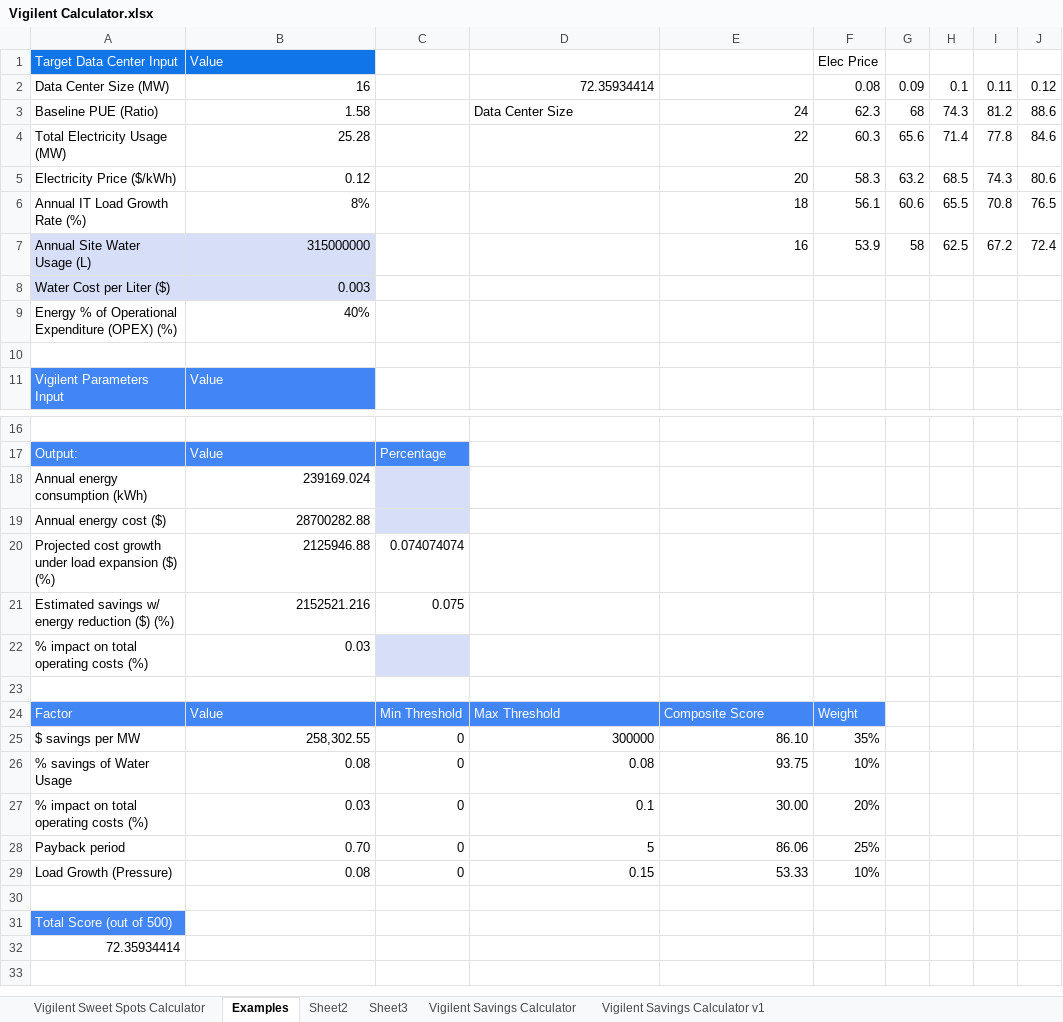
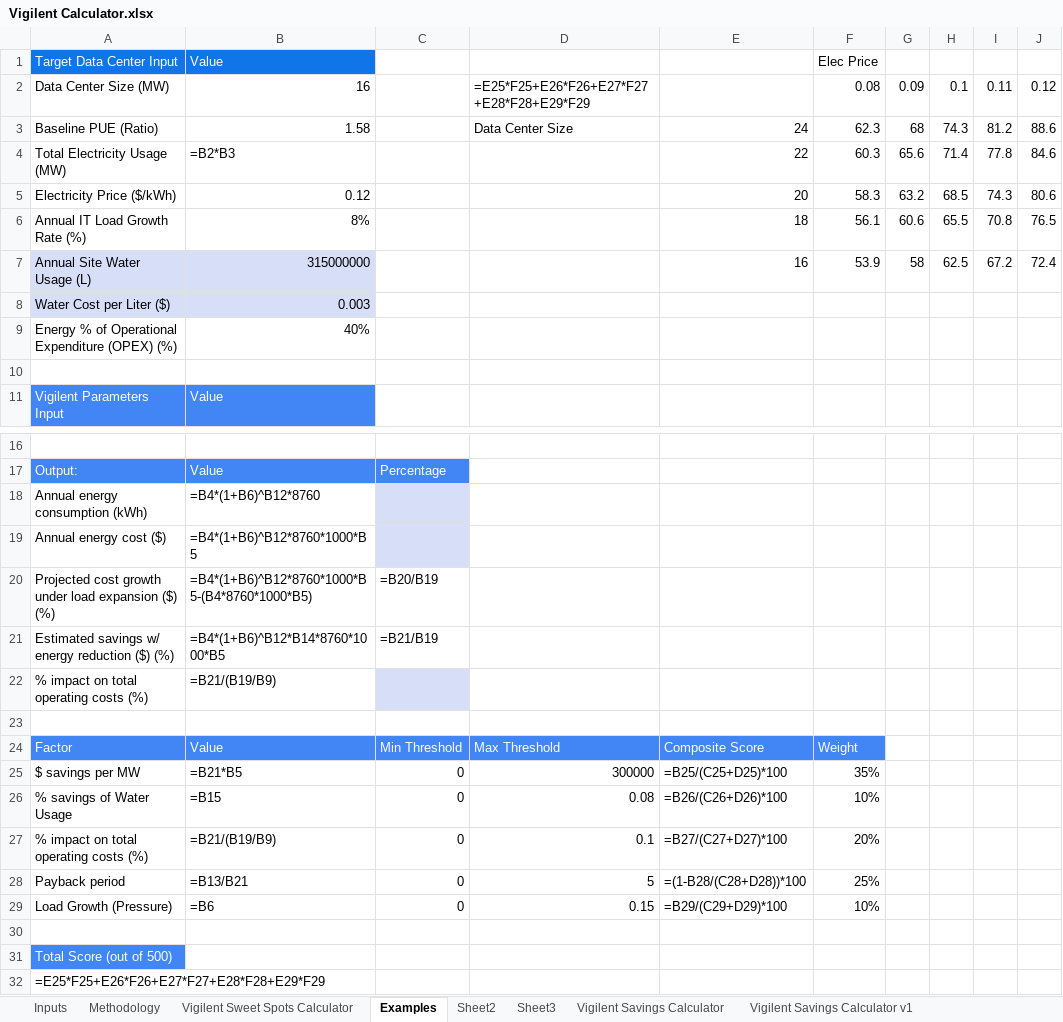
Before and after one commit to azeng029/Vigilent-Data-Center-Map, an Excel workbook: Vigilent Calculator.xlsx, sheet Examples, drawn as a sheet; only a part is shown, gaps mark what is left out; values as stored, in another font and other column widths than the file's, no borders; formulas without a stored value are shown as written; charts and pictures not drawn; the diff names each change by its address in the sheet, - before the commit and + after, or states it on an @@ line.

```diff
--- a/Vigilent Calculator.xlsx (sheet Examples)
+++ b/Vigilent Calculator.xlsx (sheet Examples)
+sheet tab: Inputs
+sheet tab: Methodology
-D2: 72.35934414
+D2: =E25*F25+E26*F26+E27*F27+E28*F28+E29*F29
-B4: 25.28
+B4: =B2*B3
-B18: 239169.024
+B18: =B4*(1+B6)^B12*8760
-B19: 28700282.88
+B19: =B4*(1+B6)^B12*8760*1000*B5
-B20: 2125946.88
+B20: =B4*(1+B6)^B12*8760*1000*B5-(B4*8760*1000*B5)
-C20: 0.074074074
+C20: =B20/B19
-B21: 2152521.216
+B21: =B4*(1+B6)^B12*B14*8760*1000*B5
-C21: 0.075
+C21: =B21/B19
-B22: 0.03
+B22: =B21/(B19/B9)
-B25: 258,302.55
+B25: =B21*B5
-E25: 86.10
+E25: =B25/(C25+D25)*100
-B26: 0.08
+B26: =B15
-E26: 93.75
+E26: =B26/(C26+D26)*100
-B27: 0.03
+B27: =B21/(B19/B9)
-E27: 30.00
+E27: =B27/(C27+D27)*100
-B28: 0.70
+B28: =B13/B21
-E28: 86.06
+E28: =(1-B28/(C28+D28))*100
-B29: 0.08
+B29: =B6
-E29: 53.33
+E29: =B29/(C29+D29)*100
-A32: 72.35934414
+A32: =E25*F25+E26*F26+E27*F27+E28*F28+E29*F29
```
Also changed, not shown: sheet Sheet3, sheet Vigilent Sweet Spots Calculator, sheet Vigilent Savings Calculator v1, sheet Sheet2, charts or pictures, 50 other files.
